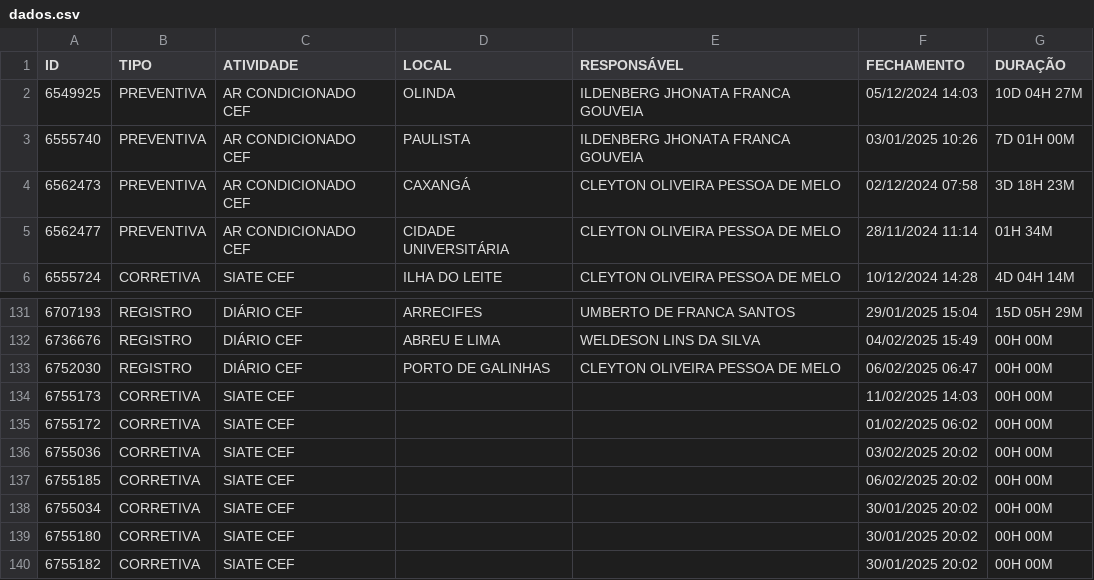
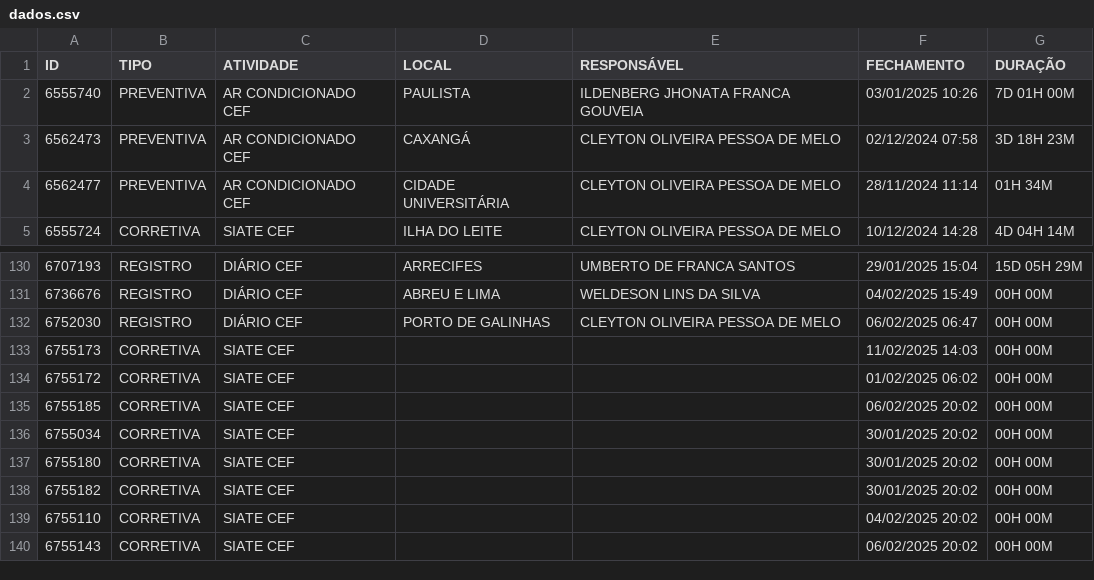
Before and after one commit to m1caelvr/BOT_CEF, a CSV file: data/dados.csv, drawn as a sheet; only a part is shown, gaps mark what is left out; the shorter side is filled out with more unchanged rows.

```diff
--- a/data/dados.csv
+++ b/data/dados.csv
@@ -1,3 +1,2 @@
 ID,TIPO,ATIVIDADE,LOCAL,RESPONSÁVEL,FECHAMENTO,DURAÇÃO
-6549925,PREVENTIVA,AR CONDICIONADO CEF,OLINDA,ILDENBERG JHONATA FRANCA GOUVEIA,05/12/2024 14:03,10D 04H 27M
 6555740,PREVENTIVA,AR CONDICIONADO CEF,PAULISTA,ILDENBERG JHONATA FRANCA GOUVEIA,03/01/2025 10:26,7D 01H 00M
@@ -135,3 +134,2 @@ ID,TIPO,ATIVIDADE,LOCAL,RESPONSÁVEL,FECHAMENTO,DURAÇÃO
 6755172,CORRETIVA,SIATE CEF,,,01/02/2025 06:02,00H 00M
-6755036,CORRETIVA,SIATE CEF,,,03/02/2025 20:02,00H 00M
 6755185,CORRETIVA,SIATE CEF,,,06/02/2025 20:02,00H 00M
```
